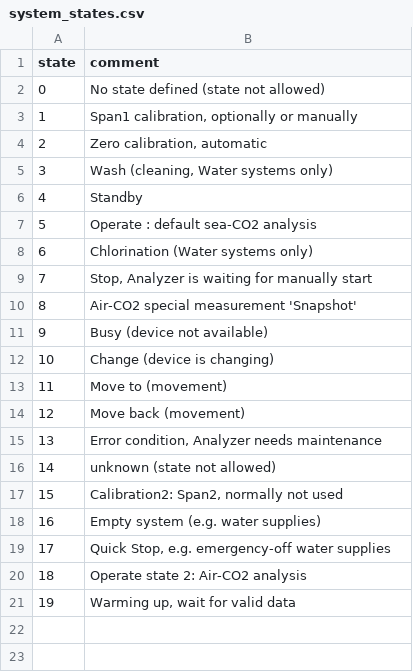
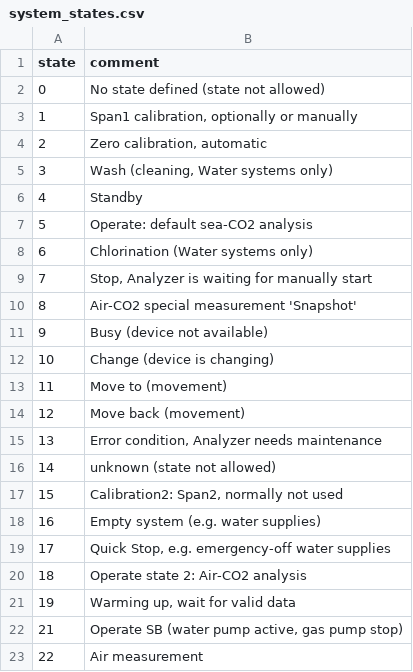
Before and after one commit to markusritschel/oceanpack, a CSV file: src/oceanpack/system_states.csv, drawn as a sheet; the diff names each change by its address in the sheet, - before the commit and + after, or states it on an @@ line.

```diff
--- a/src/oceanpack/system_states.csv
+++ b/src/oceanpack/system_states.csv
-B7 (comment): Operate : default sea-CO2 analysis
+B7 (comment): Operate: default sea-CO2 analysis
+row 22: 21 | Operate SB (water pump active, gas pump stop)
+row 23: 22 | Air measurement
```
Also changed, not shown: 2 other files.
